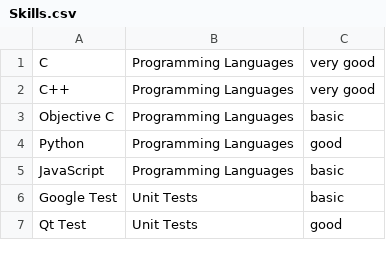
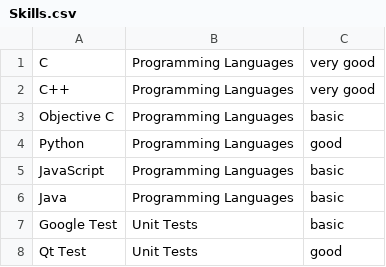
Before and after one commit to LukasWoodtli/WebPage, a CSV file: Skills.csv, drawn as a sheet; only a part is shown.

Commit message:
Add Java basic skills to list

```diff
--- a/Skills.csv
+++ b/Skills.csv
@@ -5,2 +5,3 @@ Python;Programming Languages;good
 JavaScript;Programming Languages;basic
+Java;Programming Languages;basic
 Google Test;Unit Tests;basic
```
